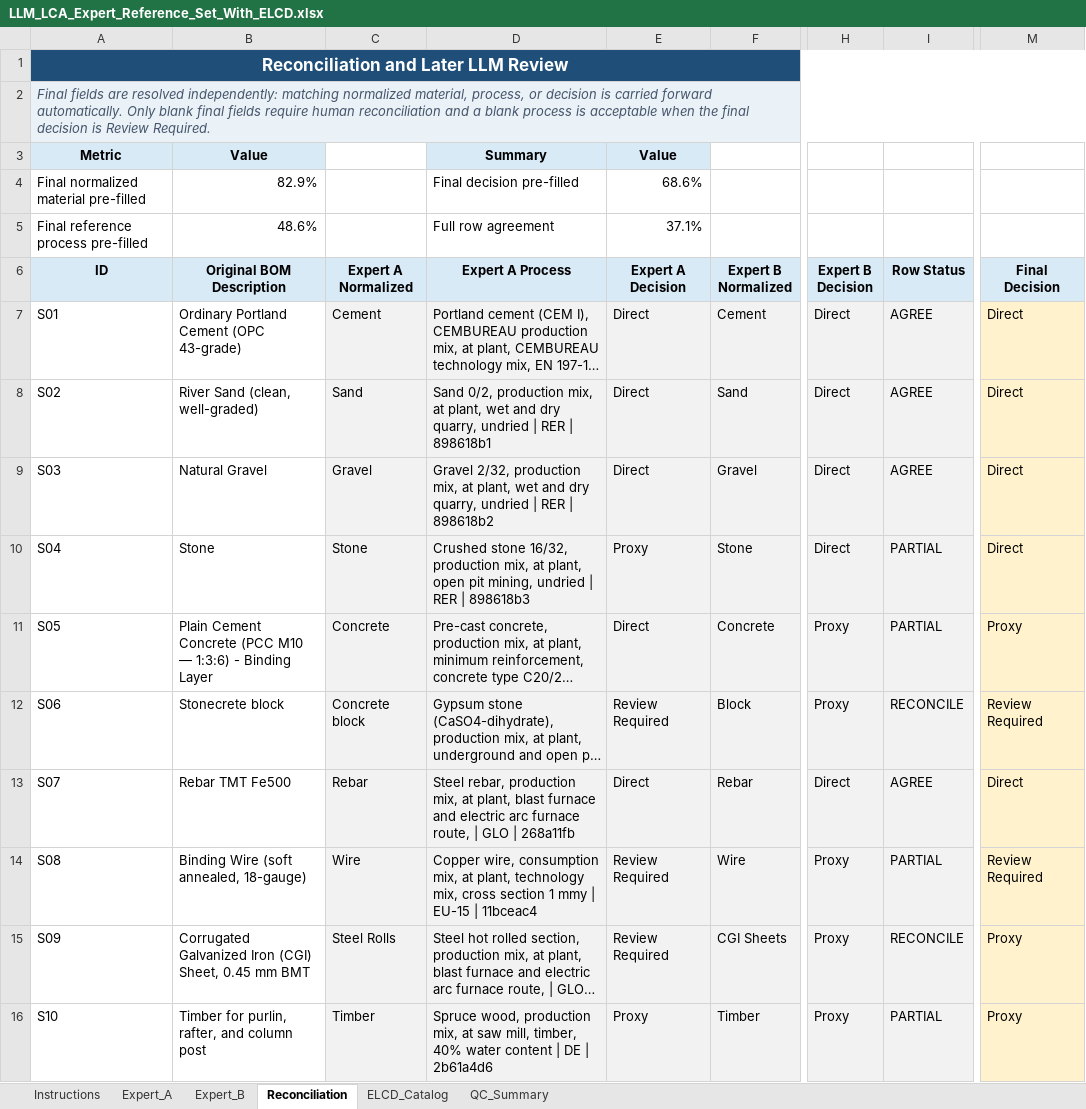
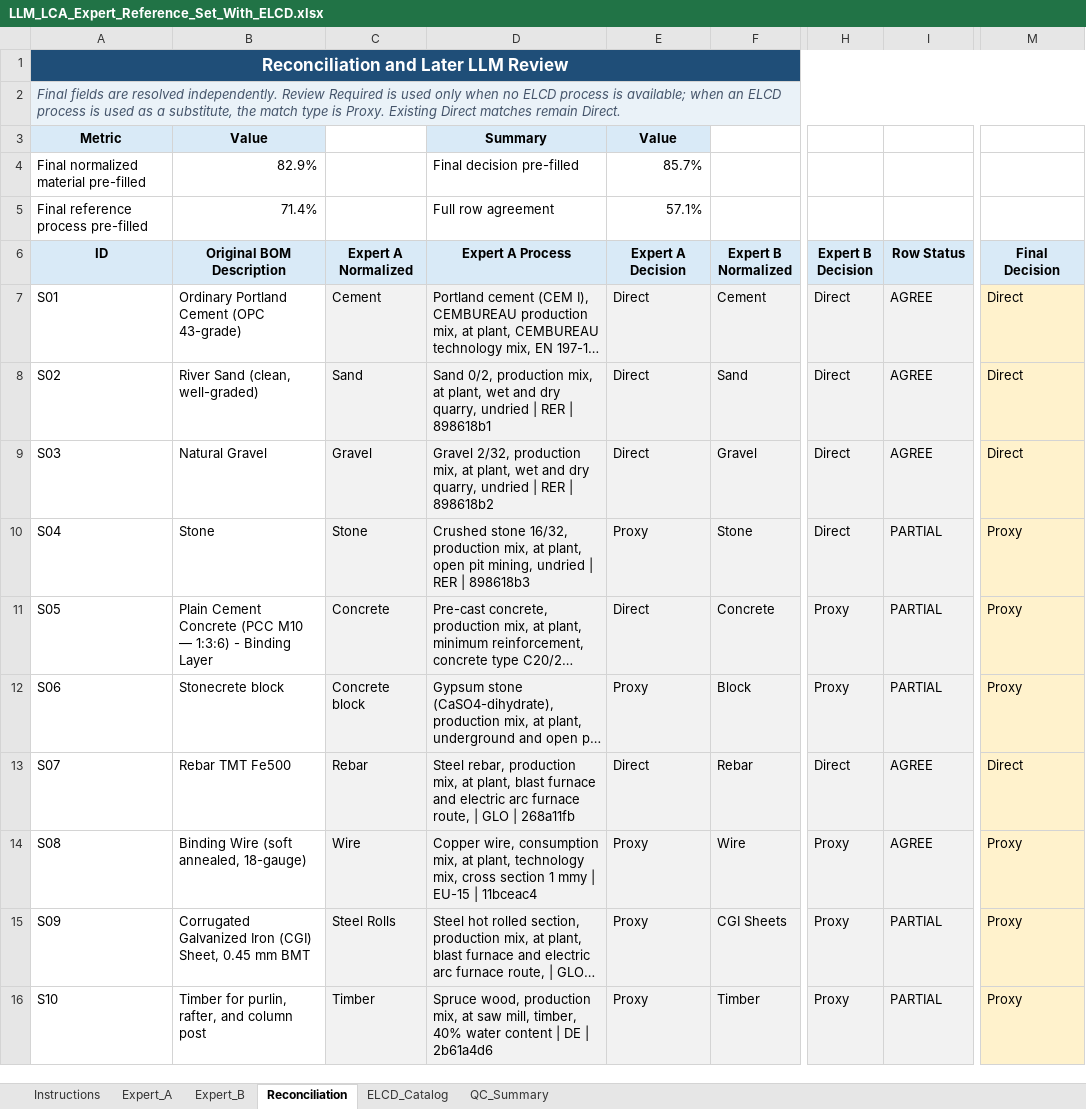
Before and after one commit to bhattaraipawan/LLM, an Excel workbook: ELCD_Check/expert_reference/LLM_LCA_Expert_Reference_Set_With_ELCD.xlsx, sheet Reconciliation, drawn as a sheet; only a part is shown, gaps mark what is left out; long unchanged cells end in …; values as stored, in another font and other column widths than the file's, no borders; conditional formats not drawn; the diff covers the shown part only; the diff names each change by its address in the sheet, - before the commit and + after, or states it on an @@ line.

```diff
--- a/ELCD_Check/expert_reference/LLM_LCA_Expert_Reference_Set_With_ELCD.xlsx (sheet Reconciliation)
+++ b/ELCD_Check/expert_reference/LLM_LCA_Expert_Reference_Set_With_ELCD.xlsx (sheet Reconciliation)
-A2 (ID): …are resolved independently: matching normalized material, process, or decision is carried forward automatically. Only blank final fields require human reconciliation and a blank process is acceptable when the final decision is Review Required.
+A2 (ID): …are resolved independently. Review Required is used only when no ELCD process is available; when an ELCD process is used as a substitute, the match type is Proxy. Existing Direct matches remain Direct.
-E4 (Expert A Decision): 68.6%
+E4 (Expert A Decision): 85.7%
-B5 (Original BOM Description): 48.6%
+B5 (Original BOM Description): 71.4%
-E5 (Expert A Decision): 37.1%
+E5 (Expert A Decision): 57.1%
-M10 (Final Decision): Direct
+M10 (Final Decision): Proxy
-E12 (Expert A Decision): Review Required
+E12 (Expert A Decision): Proxy
-I12 (Row Status): RECONCILE
+I12 (Row Status): PARTIAL
-M12 (Final Decision): Review Required
+M12 (Final Decision): Proxy
-E14:E15 (Expert A Decision): Review Required
+E14:E15 (Expert A Decision): Proxy
-I14 (Row Status): PARTIAL
+I14 (Row Status): AGREE
-M14 (Final Decision): Review Required
+M14 (Final Decision): Proxy
-I15 (Row Status): RECONCILE
+I15 (Row Status): PARTIAL
```
Also changed, not shown: 30 edited cells elsewhere in this sheet, sheet QC_Summary, sheet Expert_A, sheet Instructions, formulas that keep their value.
